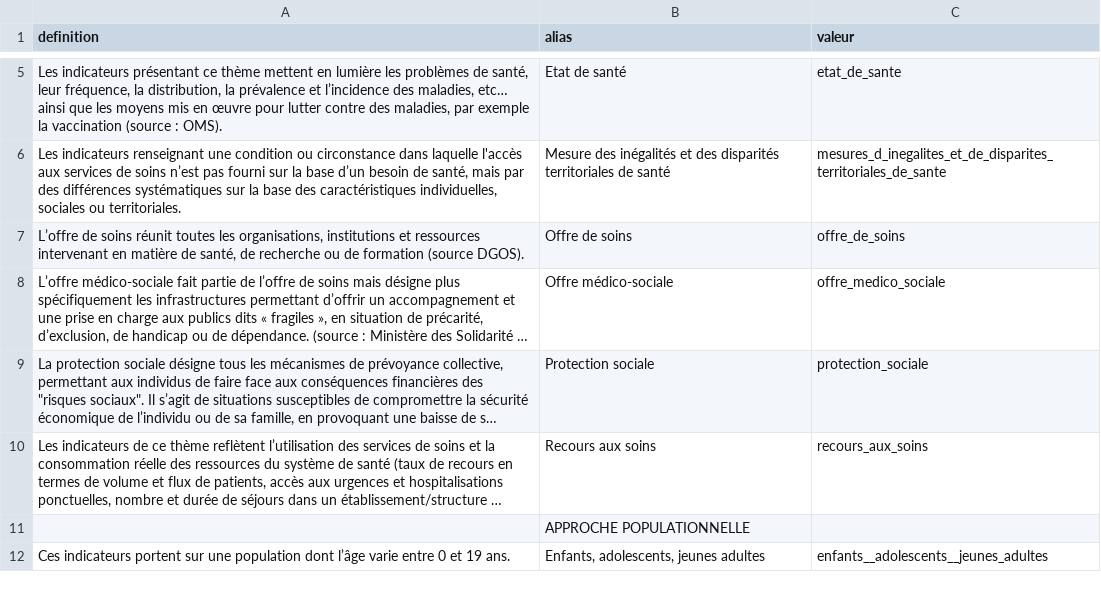
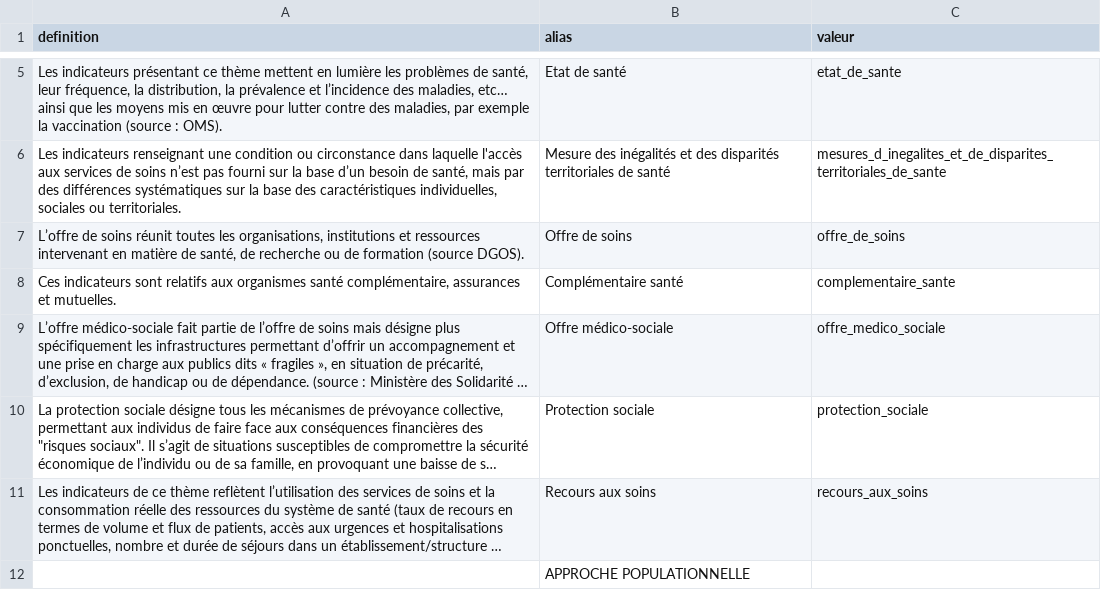
Before and after one commit to phileas-condemine/carto_indicateurs, a CSV file: data/classif_tags.csv, drawn as a sheet; only a part is shown, gaps mark what is left out; the shorter side is filled out with more unchanged rows; long unchanged cells end in …; the diff names each change by its address in the sheet, - before the commit and + after, or states it on an @@ line.

```diff
--- a/data/classif_tags.csv
+++ b/data/classif_tags.csv
+row 8: Ces indicateurs sont relatifs aux organismes santé complémentaire, assurances et mutuelles. | Complémentaire santé | complementaire_sante
```
Also changed, not shown: 18 other files.
